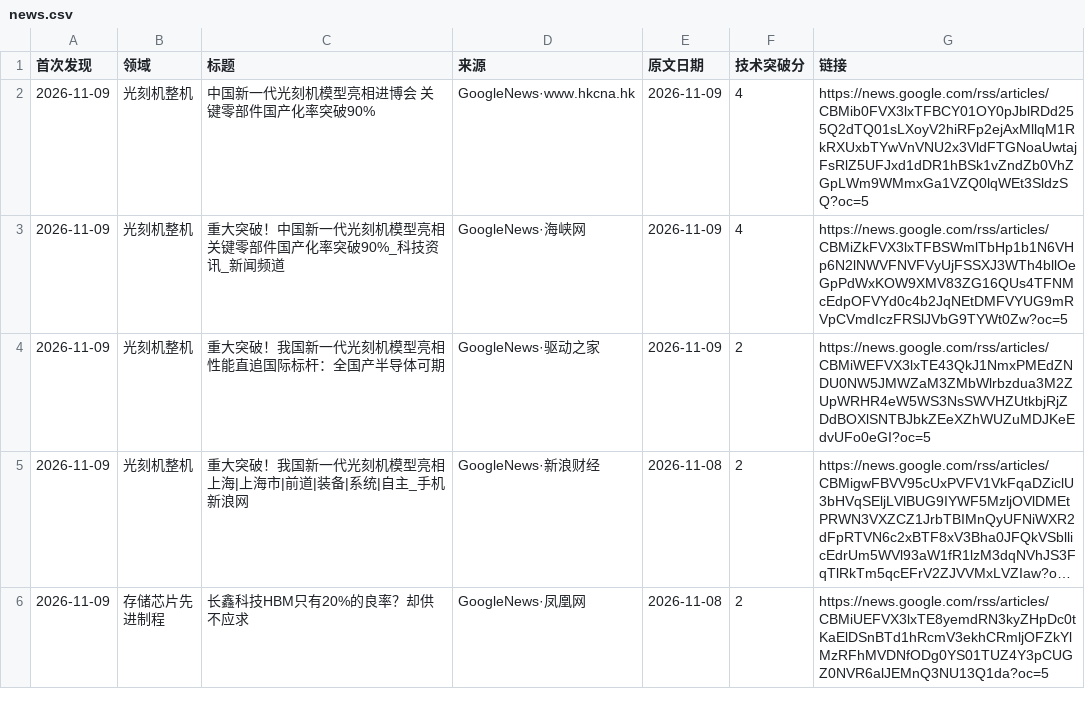
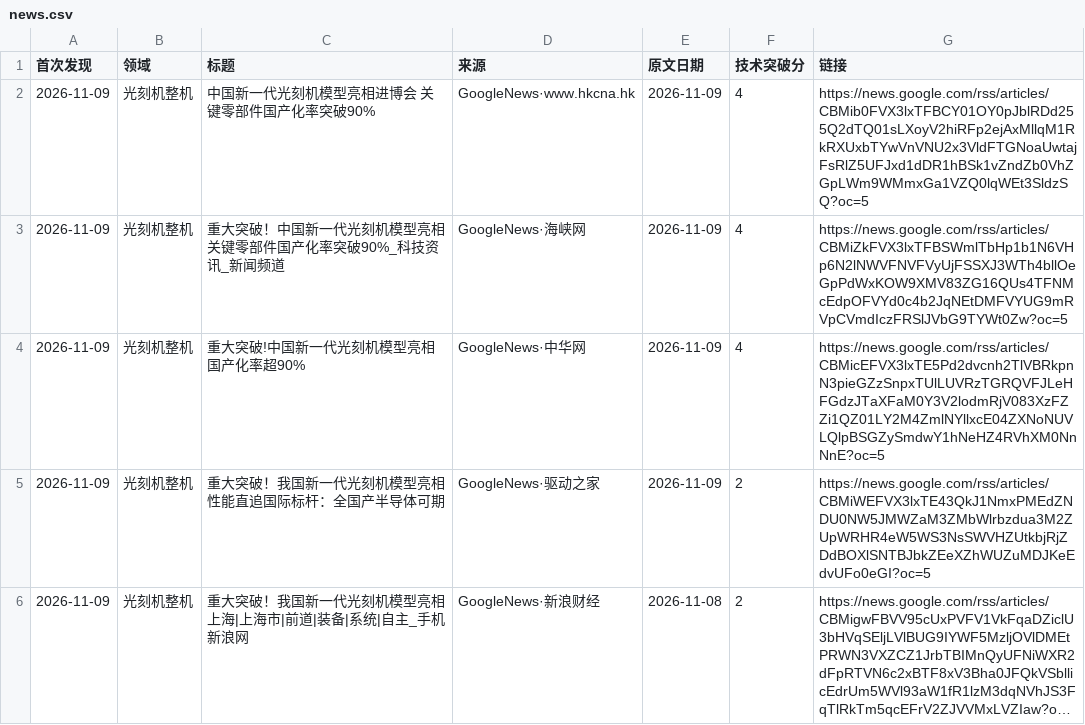
Before and after one commit to fenggg1988/china-semi-tracker, a CSV file: data/news.csv, drawn as a sheet; only a part is shown; the shorter side is filled out with more unchanged rows; long unchanged cells end in ….

```diff
--- a/data/news.csv
+++ b/data/news.csv
@@ -3,2 +3,3 @@
 2026-11-09,光刻机整机,重大突破！中国新一代光刻机模型亮相关键零部件国产化率突破90%_科技资讯_新闻频道,GoogleNews·海峡网,2026-11-09,4,https://news.google.com/rss/articles/CBMiZkFVX3lxTFBSWmlTbHp1b1N6VHp6N2lNWVFNVFVyUjFSSXJ3WTh4bllOeGpPdWxKOW9XMV83ZG16QUs4TFNMcEdpOFVYd0c4b2JqNEtDMFVYUG9mRVpCVmdIczFRSlJVbG9TYWt0Zw?oc=5
+2026-11-09,光刻机整机,重大突破!中国新一代光刻机模型亮相 国产化率超90%,GoogleNews·中华网,2026-11-09,4,https://news.google.com/rss/articles/CBMicEFVX3lxTE5Pd2dvcnh2TlVBRkpnN3pieGZzSnpxTUlLUVRzTGRQVFJLeHFGdzJTaXFaM0Y3V2lodmRjV083XzFZZi1QZ01LY2M4ZmlNYllxcE04ZXNoNUVLQlpBSGZySmdwY1hNeHZ4RVhXM0NnNnE?oc=5
 2026-11-09,光刻机整机,重大突破！我国新一代光刻机模型亮相 性能直追国际标杆：全国产半导体可期,GoogleNews·驱动之家,2026-11-09,2,https://news.google.com/rss/articles/CBMiWEFVX3lxTE43QkJ1NmxPMEdZNDU0NW5JMWZaM3ZMbWlrbzdua3M2ZUpWRHR4eW5WS3NsSWVHZUtkbjRjZDdBOXlSNTBJbkZEeXZhWUZuMDJKeEdvUFo0eGI?oc=5
```
Also changed, not shown: 2 other files.
